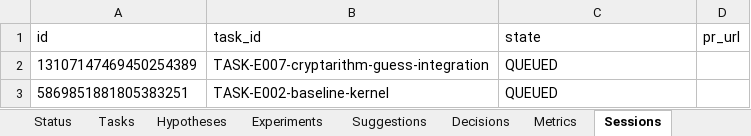
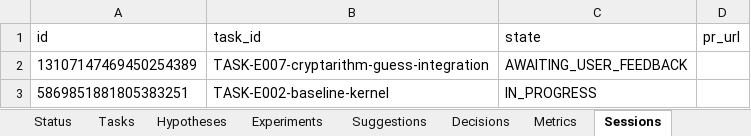
Before and after one commit to manojdadi56/Kaggle, an Excel workbook: state/dashboard.xlsx, sheet Sessions, drawn as a sheet; values as stored, in another font and other column widths than the file's, no borders; the diff names each change by its address in the sheet, - before the commit and + after, or states it on an @@ line.

Commit message:
tick RUN-20260530-114605: E-002 still in flight; E-007 steered (achieved 100% classifier coverage)
Nothing terminalized this tick. E-002 baseline still IN_PROGRESS (kernel
authoring is heavier than solver authoring). E-007 came back with significant
progress — the classify.py fix differentiating equation_numeric vs cryptarithm
now covers 100 percent of train. Steered to proceed with the remaining 3 task
steps and ship the PR.

2 in flight (E-002, E-007). 6 BLOCKED ablation children correctly waiting
on E-002 by design. Selector picks planner but no actionable backlog (the
chain is correct, not stuck).

Note: build_corpus.py requires transformers + Nemotron tokenizer download
(non-trivial setup) — local validation of the corpus output deferred to
when E-002 kernel runs on Kaggle GPU which has the dependencies cached.

Ledger: 18 hypotheses, 10 experiments, 47 tasks (24 DONE / 2 IN_PROGRESS /
6 BLOCKED / 0 READY / 15 SUPERSEDED). 115 tests still green.

```diff
--- a/state/dashboard.xlsx (sheet Sessions)
+++ b/state/dashboard.xlsx (sheet Sessions)
-C2 (state): QUEUED
+C2 (state): AWAITING_USER_FEEDBACK
-C3 (state): QUEUED
+C3 (state): IN_PROGRESS
```
Also changed, not shown: sheet Status, 3 other files.
